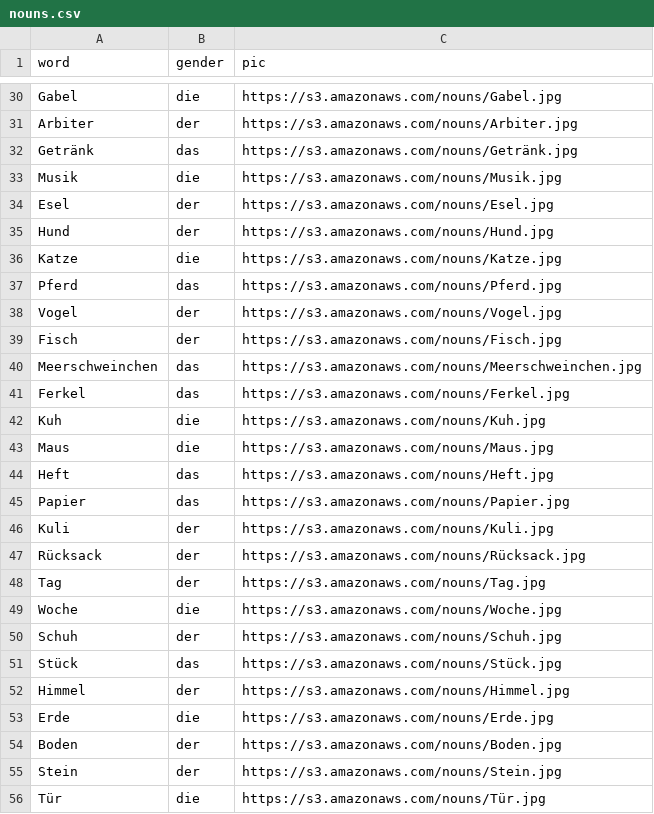
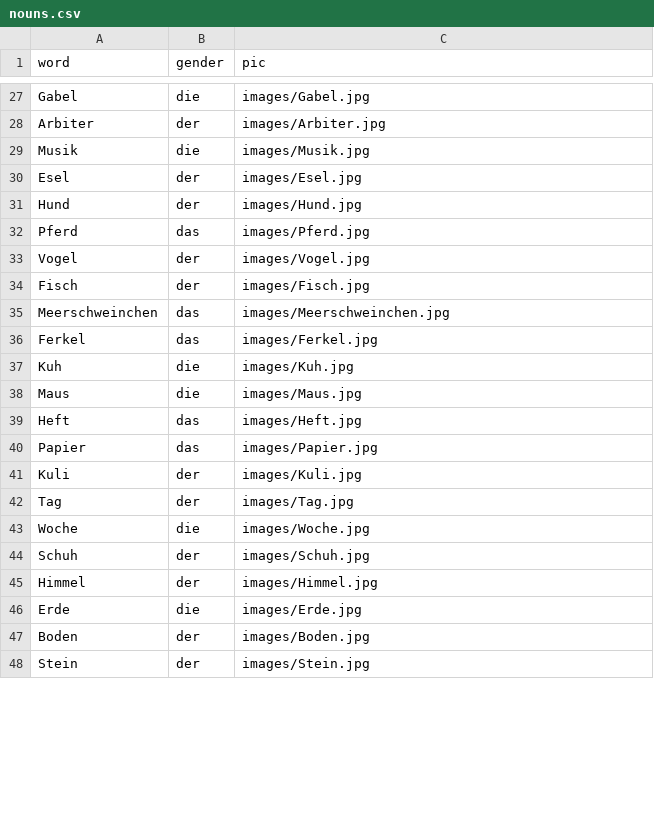
Before and after one commit to maksimhn/project2-api, a CSV file: nouns.csv, drawn as a sheet; only a part is shown, gaps mark what is left out; removed rows and columns are numbered as before the commit, all else as after; the diff covers the shown part only; the diff names each change by its address in the sheet, - before the commit and + after, or states it on an @@ line.

```diff
--- a/nouns.csv
+++ b/nouns.csv
-C27 (pic): https://s3.amazonaws.com/nouns/Gabel.jpg
+C27 (pic): images/Gabel.jpg
-C28 (pic): https://s3.amazonaws.com/nouns/Arbiter.jpg
+C28 (pic): images/Arbiter.jpg
-row 32: Getränk | das | https://s3.amazonaws.com/nouns/Getränk.jpg
-C29 (pic): https://s3.amazonaws.com/nouns/Musik.jpg
+C29 (pic): images/Musik.jpg
-C30 (pic): https://s3.amazonaws.com/nouns/Esel.jpg
+C30 (pic): images/Esel.jpg
-C31 (pic): https://s3.amazonaws.com/nouns/Hund.jpg
+C31 (pic): images/Hund.jpg
-row 36: Katze | die | https://s3.amazonaws.com/nouns/Katze.jpg
-C32 (pic): https://s3.amazonaws.com/nouns/Pferd.jpg
+C32 (pic): images/Pferd.jpg
-C33 (pic): https://s3.amazonaws.com/nouns/Vogel.jpg
+C33 (pic): images/Vogel.jpg
-C34 (pic): https://s3.amazonaws.com/nouns/Fisch.jpg
+C34 (pic): images/Fisch.jpg
-C35 (pic): https://s3.amazonaws.com/nouns/Meerschweinchen.jpg
+C35 (pic): images/Meerschweinchen.jpg
-C36 (pic): https://s3.amazonaws.com/nouns/Ferkel.jpg
+C36 (pic): images/Ferkel.jpg
-C37 (pic): https://s3.amazonaws.com/nouns/Kuh.jpg
+C37 (pic): images/Kuh.jpg
-C38 (pic): https://s3.amazonaws.com/nouns/Maus.jpg
+C38 (pic): images/Maus.jpg
-C39 (pic): https://s3.amazonaws.com/nouns/Heft.jpg
+C39 (pic): images/Heft.jpg
-C40 (pic): https://s3.amazonaws.com/nouns/Papier.jpg
+C40 (pic): images/Papier.jpg
-C41 (pic): https://s3.amazonaws.com/nouns/Kuli.jpg
+C41 (pic): images/Kuli.jpg
-row 47: Rücksack | der | https://s3.amazonaws.com/nouns/Rücksack.jpg
-C42 (pic): https://s3.amazonaws.com/nouns/Tag.jpg
+C42 (pic): images/Tag.jpg
-C43 (pic): https://s3.amazonaws.com/nouns/Woche.jpg
+C43 (pic): images/Woche.jpg
-C44 (pic): https://s3.amazonaws.com/nouns/Schuh.jpg
+C44 (pic): images/Schuh.jpg
-row 51: Stück | das | https://s3.amazonaws.com/nouns/Stück.jpg
-C45 (pic): https://s3.amazonaws.com/nouns/Himmel.jpg
+C45 (pic): images/Himmel.jpg
-C46 (pic): https://s3.amazonaws.com/nouns/Erde.jpg
+C46 (pic): images/Erde.jpg
-C47 (pic): https://s3.amazonaws.com/nouns/Boden.jpg
+C47 (pic): images/Boden.jpg
-C48 (pic): https://s3.amazonaws.com/nouns/Stein.jpg
+C48 (pic): images/Stein.jpg
-row 56: Tür | die | https://s3.amazonaws.com/nouns/Tür.jpg
```
Also changed, not shown: 11 removed rows and 86 edited cells elsewhere in this file, 8 other files.
